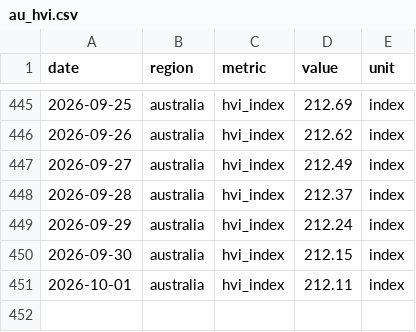
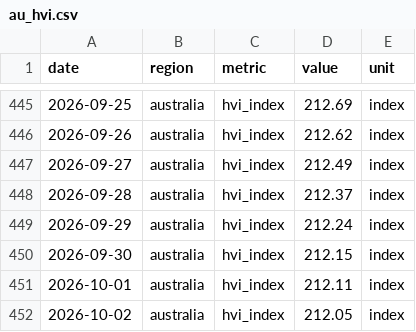
Before and after one commit to jackalexleonard-stack/victoria-housing-dashboard, a CSV file: data/series/au_hvi.csv, drawn as a sheet; only a part is shown, gaps mark what is left out.

```diff
--- a/data/series/au_hvi.csv
+++ b/data/series/au_hvi.csv
@@ -451 +451,2 @@ date,region,metric,value,unit
 2026-10-01,australia,hvi_index,212.11,index
+2026-10-02,australia,hvi_index,212.05,index
```
Also changed, not shown: data/series/intl_fred.csv, data/series/vic_hvi.csv, 27 other files.
